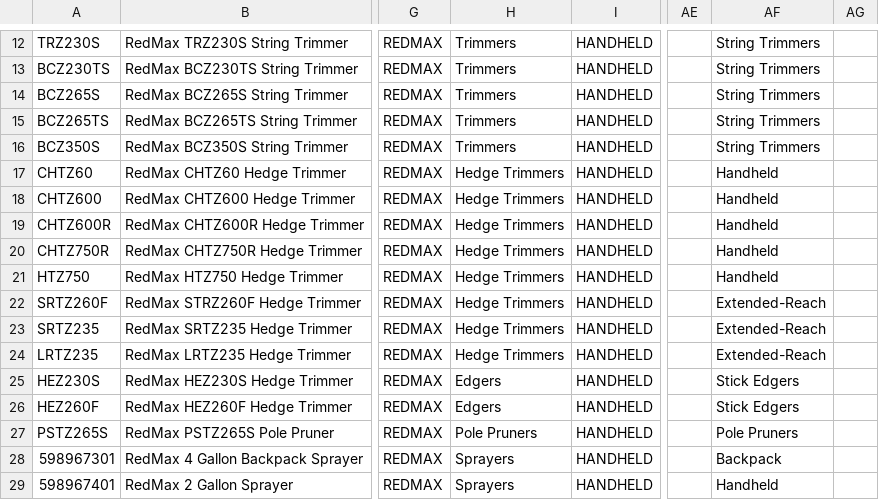
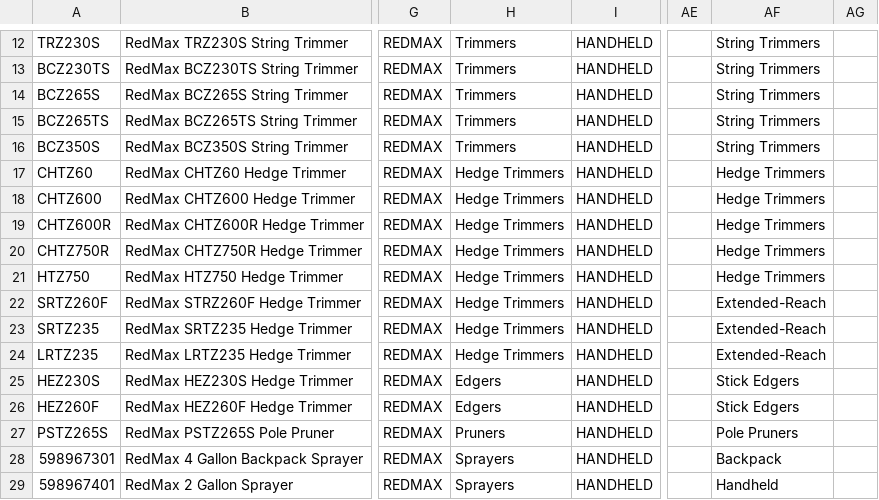
Before and after one commit to WestEndPower/westendpower-marketplace, a CSV file: brands/redmax/data/products.csv, drawn as a sheet; only a part is shown, gaps mark what is left out; the diff names each change by its address in the sheet, - before the commit and + after, or states it on an @@ line.

```diff
--- a/brands/redmax/data/products.csv
+++ b/brands/redmax/data/products.csv
-AF17:AF21: Handheld
+AF17:AF21: Hedge Trimmers
-H27: Pole Pruners
+H27: Pruners
```
Also changed, not shown: brands/honda/data/products.csv, brands/toro/data/products.csv, 4 other files.
